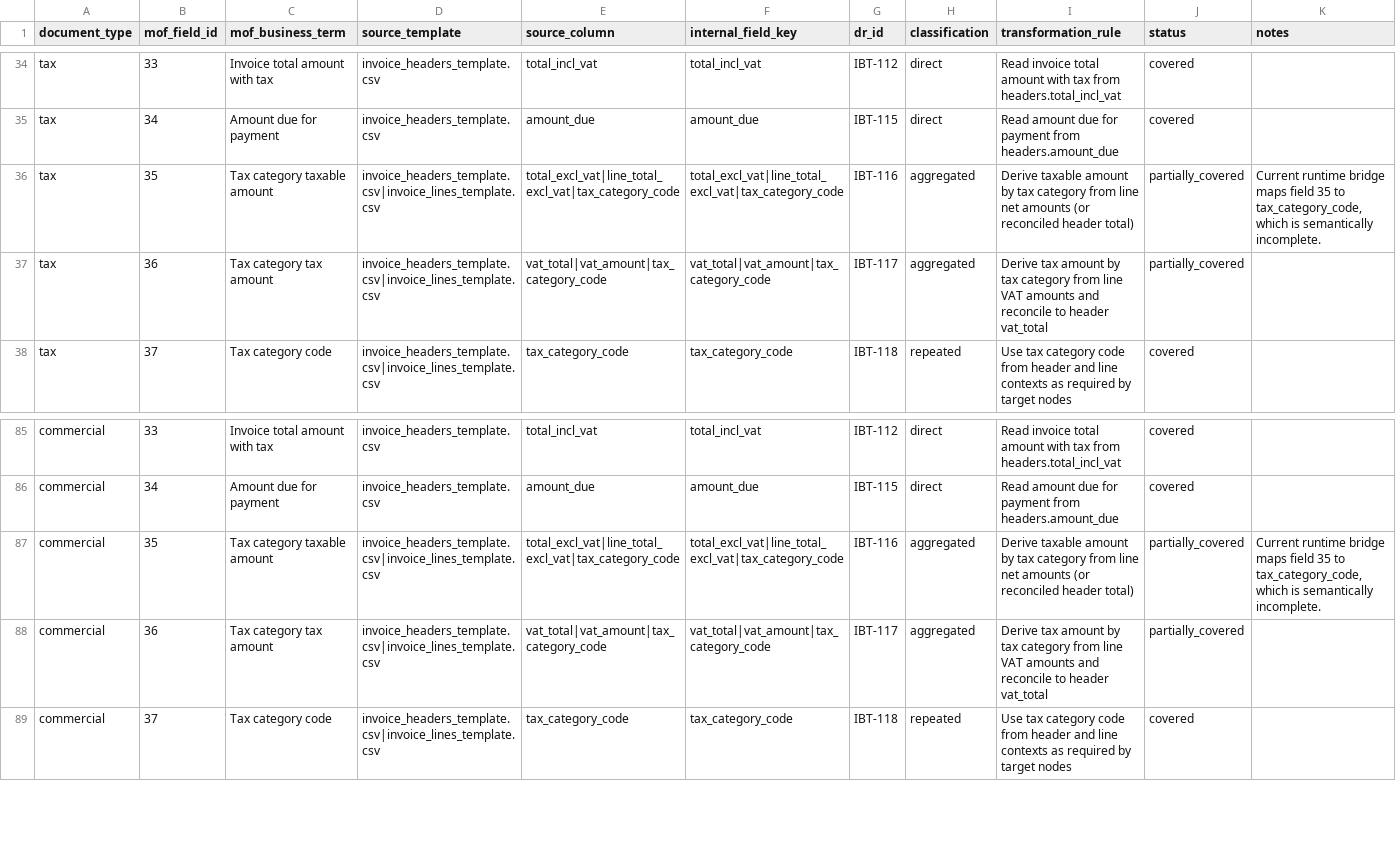
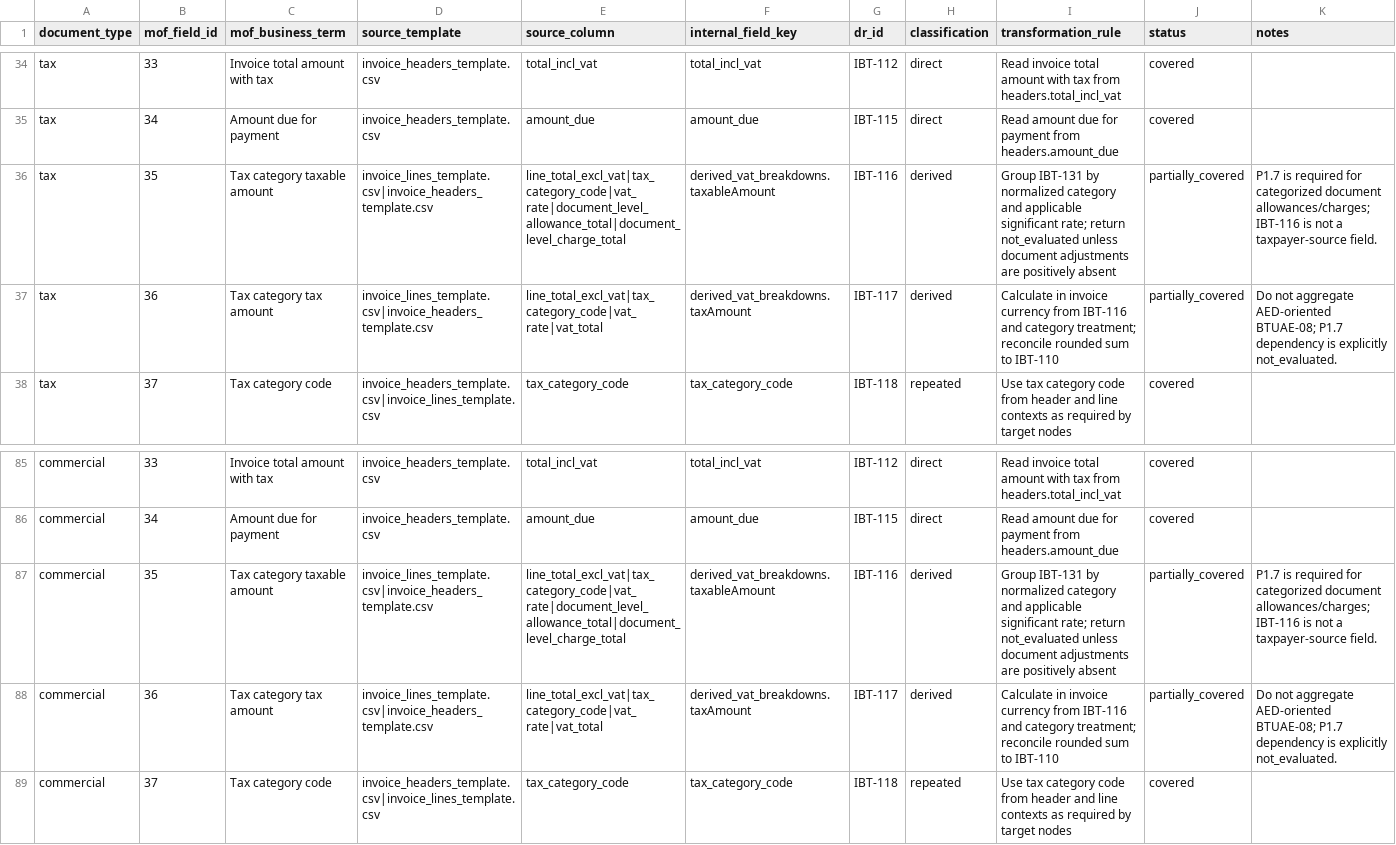
Before and after one commit to mustafaaminsyed/UAE-eInvoicing-Data-Readiness-Control-Studio-DRCS-, a CSV file: docs/reconciliation/uae-mof-authoritative-crosswalk.v0.1.csv, drawn as a sheet; only a part is shown, gaps mark what is left out.

Commit message:
feat: derive PINT-AE VAT category breakdowns

```diff
--- a/docs/reconciliation/uae-mof-authoritative-crosswalk.v0.1.csv
+++ b/docs/reconciliation/uae-mof-authoritative-crosswalk.v0.1.csv
@@ -35,4 +35,4 @@ tax,33,Invoice total amount with tax,invoice_headers_template.csv,total_incl_vat
 tax,34,Amount due for payment,invoice_headers_template.csv,amount_due,amount_due,IBT-115,direct,Read amount due for payment from headers.amount_due,covered,
-tax,35,Tax category taxable amount,invoice_headers_template.csv|invoice_lines_template.csv,total_excl_vat|line_total_excl_vat|tax_category_code,total_excl_vat|line_total_excl_vat|tax_category_code,IBT-116,aggregated,Derive taxable amount by tax category from line net amounts (or reconciled header total),partially_covered,"Current runtime bridge maps field 35 to tax_category_code, which is semantically incomplete."
-tax,36,Tax category tax amount,invoice_headers_template.csv|invoice_lines_template.csv,vat_total|vat_amount|tax_category_code,vat_total|vat_amount|tax_category_code,IBT-117,aggregated,Derive tax amount by tax category from line VAT amounts and reconcile to header vat_total,partially_covered,
+tax,35,Tax category taxable amount,invoice_lines_template.csv|invoice_headers_template.csv,line_total_excl_vat|tax_category_code|vat_rate|document_level_allowance_total|document_level_charge_total,derived_vat_breakdowns.taxableAmount,IBT-116,derived,"Group IBT-131 by normalized category and applicable significant rate; return not_evaluated unless document adjustments are positively absent",partially_covered,"P1.7 is required for categorized document allowances/charges; IBT-116 is not a taxpayer-source field."
+tax,36,Tax category tax amount,invoice_lines_template.csv|invoice_headers_template.csv,line_total_excl_vat|tax_category_code|vat_rate|vat_total,derived_vat_breakdowns.taxAmount,IBT-117,derived,"Calculate in invoice currency from IBT-116 and category treatment; reconcile rounded sum to IBT-110",partially_covered,"Do not aggregate AED-oriented BTUAE-08; P1.7 dependency is explicitly not_evaluated."
 tax,37,Tax category code,invoice_headers_template.csv|invoice_lines_template.csv,tax_category_code,tax_category_code,IBT-118,repeated,Use tax category code from header and line contexts as required by target nodes,covered,
@@ -86,4 +86,4 @@ commercial,33,Invoice total amount with tax,invoice_headers_template.csv,total_i
 commercial,34,Amount due for payment,invoice_headers_template.csv,amount_due,amount_due,IBT-115,direct,Read amount due for payment from headers.amount_due,covered,
-commercial,35,Tax category taxable amount,invoice_headers_template.csv|invoice_lines_template.csv,total_excl_vat|line_total_excl_vat|tax_category_code,total_excl_vat|line_total_excl_vat|tax_category_code,IBT-116,aggregated,Derive taxable amount by tax category from line net amounts (or reconciled header total),partially_covered,"Current runtime bridge maps field 35 to tax_category_code, which is semantically incomplete."
-commercial,36,Tax category tax amount,invoice_headers_template.csv|invoice_lines_template.csv,vat_total|vat_amount|tax_category_code,vat_total|vat_amount|tax_category_code,IBT-117,aggregated,Derive tax amount by tax category from line VAT amounts and reconcile to header vat_total,partially_covered,
+commercial,35,Tax category taxable amount,invoice_lines_template.csv|invoice_headers_template.csv,line_total_excl_vat|tax_category_code|vat_rate|document_level_allowance_total|document_level_charge_total,derived_vat_breakdowns.taxableAmount,IBT-116,derived,"Group IBT-131 by normalized category and applicable significant rate; return not_evaluated unless document adjustments are positively absent",partially_covered,"P1.7 is required for categorized document allowances/charges; IBT-116 is not a taxpayer-source field."
+commercial,36,Tax category tax amount,invoice_lines_template.csv|invoice_headers_template.csv,line_total_excl_vat|tax_category_code|vat_rate|vat_total,derived_vat_breakdowns.taxAmount,IBT-117,derived,"Calculate in invoice currency from IBT-116 and category treatment; reconcile rounded sum to IBT-110",partially_covered,"Do not aggregate AED-oriented BTUAE-08; P1.7 dependency is explicitly not_evaluated."
 commercial,37,Tax category code,invoice_headers_template.csv|invoice_lines_template.csv,tax_category_code,tax_category_code,IBT-118,repeated,Use tax category code from header and line contexts as required by target nodes,covered,
```
Also changed, not shown: docs/review/crosswalk_input_coverage_lookup.tsv, 11 other files.
